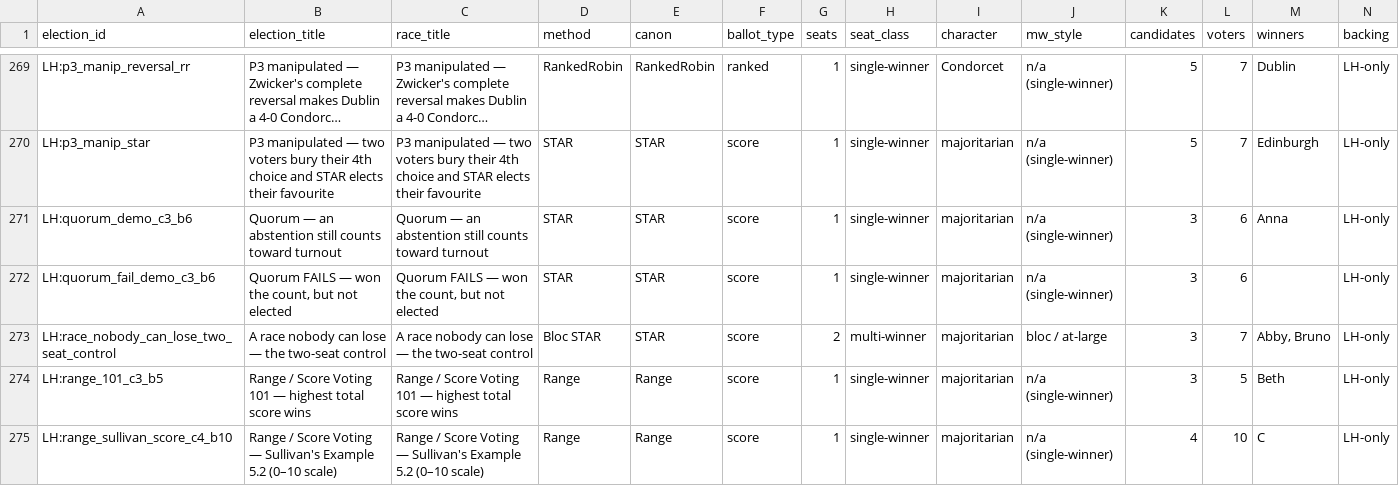
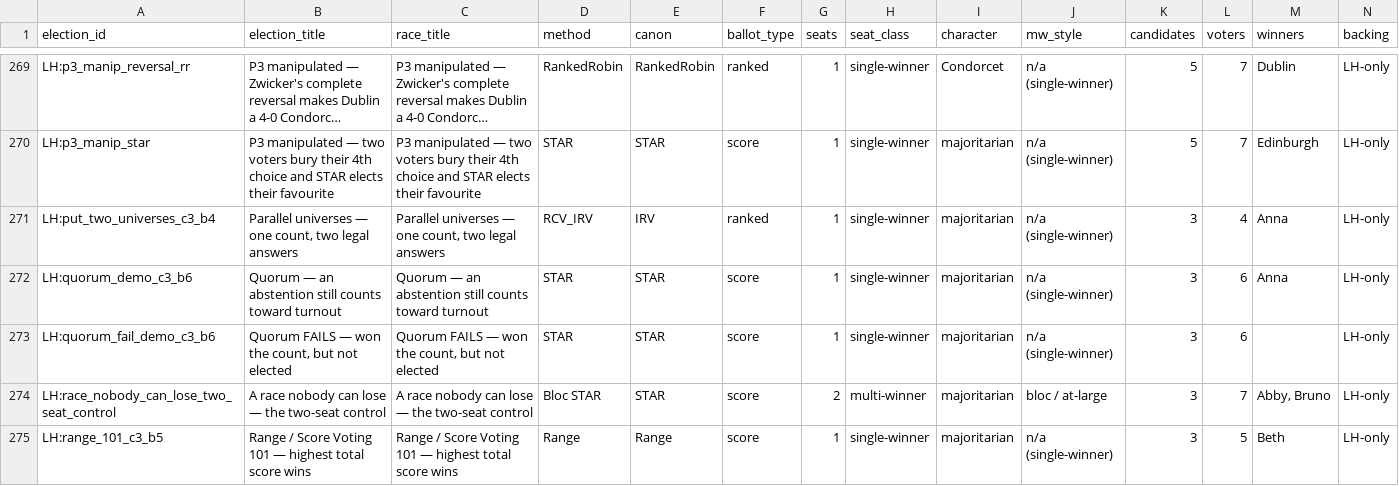
Before and after one commit to masiarek/star-voting-library, a CSV file: 07_Concepts/YAML_test_case_index/races.csv, drawn as a sheet; only a part is shown, gaps mark what is left out; the shorter side is filled out with more unchanged rows; long unchanged cells end in …; rows hold the shown columns only; the diff names each change by its address in the sheet, - before the commit and + after, or states it on an @@ line.

```diff
--- a/07_Concepts/YAML_test_case_index/races.csv
+++ b/07_Concepts/YAML_test_case_index/races.csv
+row 271: LH:put_two_universes_c3_b4 | Parallel universes — one count, two legal answers | Parallel universes — one count, two legal answers | RCV_IRV | IRV | ranked | 1 | single-winner | majoritarian | n/a (single-winner) | 3 | 4 | Anna | LH-only
```
Also changed, not shown: 07_Concepts/YAML_test_case_index/elections.csv, 6 other files.
